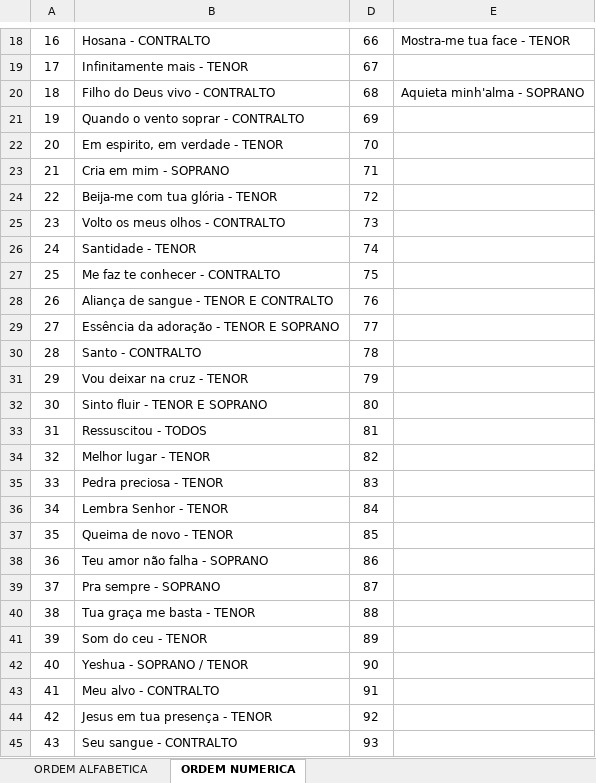
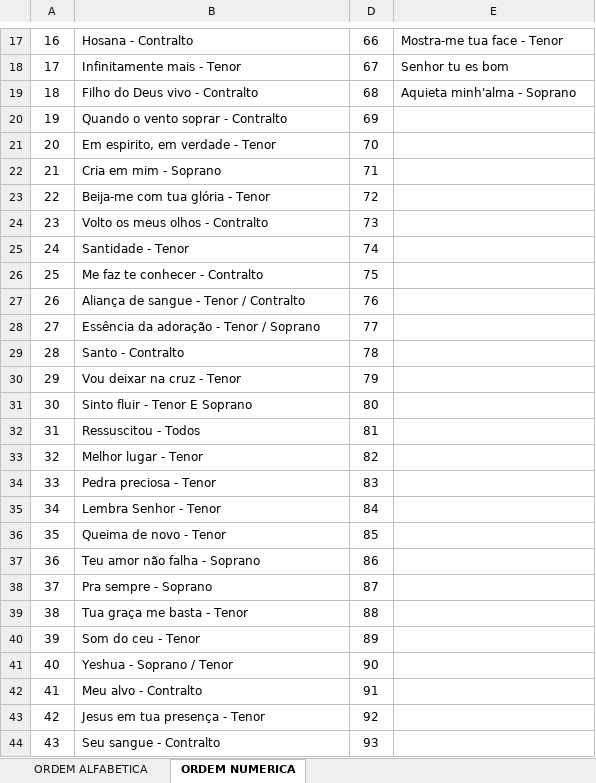
Before and after one commit to lpsj/LOUVORES-CIFRADOS_DOCX-ODS, an Excel workbook: Indice .xlsx, sheet ORDEM NUMERICA, drawn as a sheet; only a part is shown, gaps mark what is left out; values as stored, in another font and other column widths than the file's, no borders; addresses are those after the commit; the diff covers the shown part only; the diff names each change by its address in the sheet, - before the commit and + after, or states it on an @@ line.

```diff
--- a/Indice .xlsx (sheet ORDEM NUMERICA)
+++ b/Indice .xlsx (sheet ORDEM NUMERICA)
-B17: Hosana - CONTRALTO
+B17: Hosana - Contralto
-E17: Mostra-me tua face - TENOR
+E17: Mostra-me tua face - Tenor
-B18: Infinitamente mais - TENOR
+B18: Infinitamente mais - Tenor
-E18: (empty)
+E18: Senhor tu es bom
-B19: Filho do Deus vivo - CONTRALTO
+B19: Filho do Deus vivo - Contralto
-E19: Aquieta minh'alma - SOPRANO
+E19: Aquieta minh'alma - Soprano
-B20: Quando o vento soprar - CONTRALTO
+B20: Quando o vento soprar - Contralto
-B21: Em espirito, em verdade - TENOR
+B21: Em espirito, em verdade - Tenor
-B22: Cria em mim - SOPRANO
+B22: Cria em mim - Soprano
-B23: Beija-me com tua glória - TENOR
+B23: Beija-me com tua glória - Tenor
-B24: Volto os meus olhos - CONTRALTO
+B24: Volto os meus olhos - Contralto
-B25: Santidade - TENOR
+B25: Santidade - Tenor
-B26: Me faz te conhecer - CONTRALTO
+B26: Me faz te conhecer - Contralto
-B27: Aliança de sangue - TENOR E CONTRALTO
+B27: Aliança de sangue - Tenor / Contralto
-B28: Essência da adoração - TENOR E SOPRANO
+B28: Essência da adoração - Tenor / Soprano
-B29: Santo - CONTRALTO
+B29: Santo - Contralto
-B30: Vou deixar na cruz - TENOR
+B30: Vou deixar na cruz - Tenor
-B31: Sinto fluir - TENOR E SOPRANO
+B31: Sinto fluir - Tenor E Soprano
-B32: Ressuscitou - TODOS
+B32: Ressuscitou - Todos
-B33: Melhor lugar - TENOR
+B33: Melhor lugar - Tenor
-B34: Pedra preciosa - TENOR
+B34: Pedra preciosa - Tenor
-B35: Lembra Senhor - TENOR
+B35: Lembra Senhor - Tenor
-B36: Queima de novo - TENOR
+B36: Queima de novo - Tenor
-B37: Teu amor não falha - SOPRANO
+B37: Teu amor não falha - Soprano
-B38: Pra sempre - SOPRANO
+B38: Pra sempre - Soprano
-B39: Tua graça me basta - TENOR
+B39: Tua graça me basta - Tenor
-B40: Som do ceu - TENOR
+B40: Som do ceu - Tenor
-B41: Yeshua - SOPRANO / TENOR
+B41: Yeshua - Soprano / Tenor
-B42: Meu alvo - CONTRALTO
+B42: Meu alvo - Contralto
-B43: Jesus em tua presença - TENOR
+B43: Jesus em tua presença - Tenor
-B44: Seu sangue - CONTRALTO
+B44: Seu sangue - Contralto
```
Also changed, not shown: 1 removed row, 37 edited cells and cell formats elsewhere in this sheet, sheet ORDEM ALFABETICA, 3 other files.
